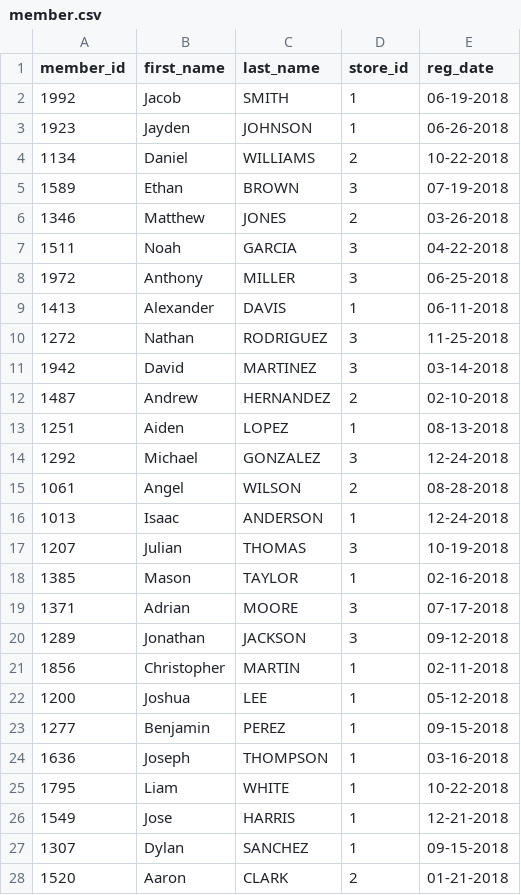
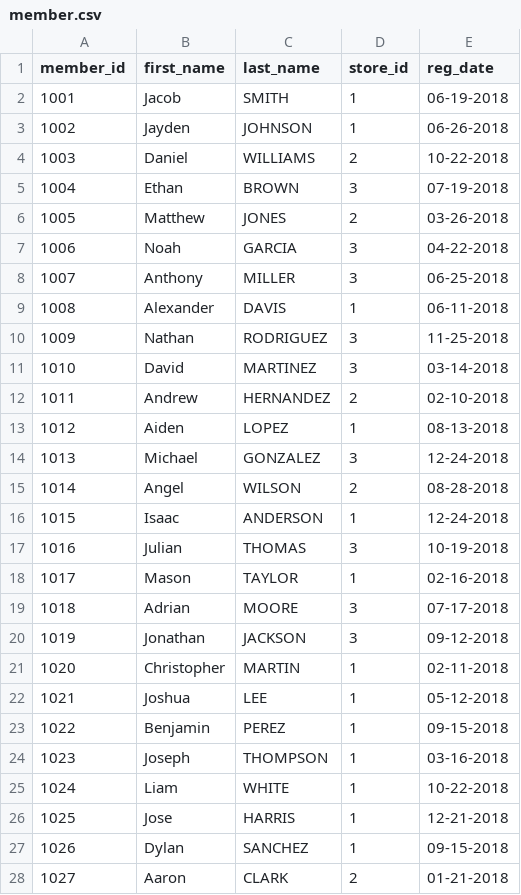
Before and after one commit to ommandhare/python_ALL_complete, a CSV file: analysis_project/daily_files/member.csv, drawn as a sheet; only a part is shown; the diff covers the shown part only.

```diff
--- a/analysis_project/daily_files/member.csv
+++ b/analysis_project/daily_files/member.csv
@@ -1,28 +1,28 @@
 member_id,first_name,last_name,store_id,reg_date
-1992,Jacob,SMITH,1,06-19-2018
-1923,Jayden,JOHNSON,1,06-26-2018
-1134,Daniel,WILLIAMS,2,10-22-2018
-1589,Ethan,BROWN,3,07-19-2018
-1346,Matthew,JONES,2,03-26-2018
-1511,Noah,GARCIA,3,04-22-2018
-1972,Anthony,MILLER,3,06-25-2018
-1413,Alexander,DAVIS,1,06-11-2018
-1272,Nathan,RODRIGUEZ,3,11-25-2018
-1942,David,MARTINEZ,3,03-14-2018
-1487,Andrew,HERNANDEZ,2,02-10-2018
-1251,Aiden,LOPEZ,1,08-13-2018
-1292,Michael,GONZALEZ,3,12-24-2018
-1061,Angel,WILSON,2,08-28-2018
-1013,Isaac,ANDERSON,1,12-24-2018
-1207,Julian,THOMAS,3,10-19-2018
-1385,Mason,TAYLOR,1,02-16-2018
-1371,Adrian,MOORE,3,07-17-2018
-1289,Jonathan,JACKSON,3,09-12-2018
-1856,Christopher,MARTIN,1,02-11-2018
-1200,Joshua,LEE,1,05-12-2018
-1277,Benjamin,PEREZ,1,09-15-2018
-1636,Joseph,THOMPSON,1,03-16-2018
-1795,Liam,WHITE,1,10-22-2018
-1549,Jose,HARRIS,1,12-21-2018
-1307,Dylan,SANCHEZ,1,09-15-2018
-1520,Aaron,CLARK,2,01-21-2018
+1001,Jacob,SMITH,1,06-19-2018
+1002,Jayden,JOHNSON,1,06-26-2018
+1003,Daniel,WILLIAMS,2,10-22-2018
+1004,Ethan,BROWN,3,07-19-2018
+1005,Matthew,JONES,2,03-26-2018
+1006,Noah,GARCIA,3,04-22-2018
+1007,Anthony,MILLER,3,06-25-2018
+1008,Alexander,DAVIS,1,06-11-2018
+1009,Nathan,RODRIGUEZ,3,11-25-2018
+1010,David,MARTINEZ,3,03-14-2018
+1011,Andrew,HERNANDEZ,2,02-10-2018
+1012,Aiden,LOPEZ,1,08-13-2018
+1013,Michael,GONZALEZ,3,12-24-2018
+1014,Angel,WILSON,2,08-28-2018
+1015,Isaac,ANDERSON,1,12-24-2018
+1016,Julian,THOMAS,3,10-19-2018
+1017,Mason,TAYLOR,1,02-16-2018
+1018,Adrian,MOORE,3,07-17-2018
+1019,Jonathan,JACKSON,3,09-12-2018
+1020,Christopher,MARTIN,1,02-11-2018
+1021,Joshua,LEE,1,05-12-2018
+1022,Benjamin,PEREZ,1,09-15-2018
+1023,Joseph,THOMPSON,1,03-16-2018
+1024,Liam,WHITE,1,10-22-2018
+1025,Jose,HARRIS,1,12-21-2018
+1026,Dylan,SANCHEZ,1,09-15-2018
+1027,Aaron,CLARK,2,01-21-2018
```
Also changed, not shown: 1 removed row and 72 edited cells elsewhere in this file, 5 other files.
